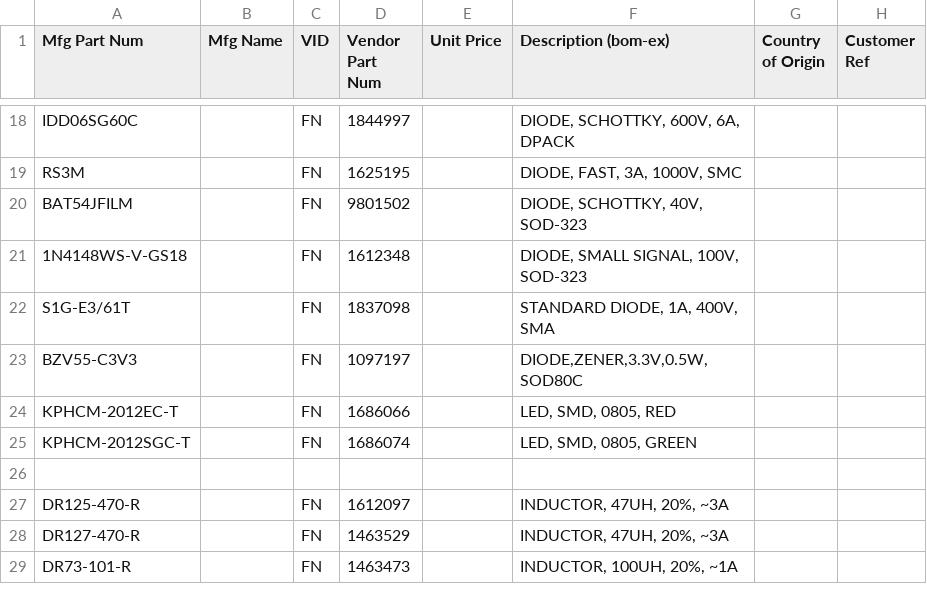
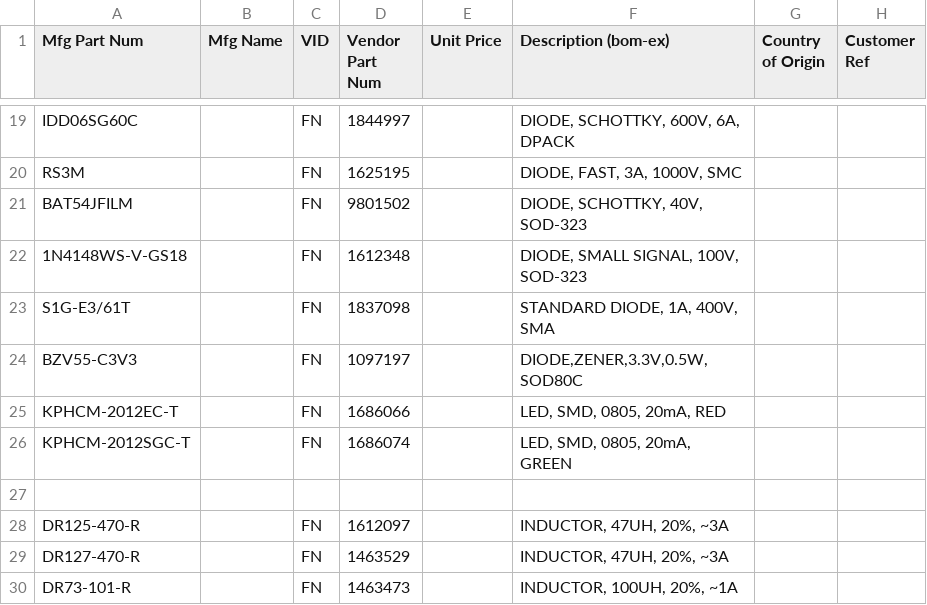
Before and after one commit to barthess/volat3, a TSV file: hard/pcb_main/bom/volat3-PARTSDB.tsv, drawn as a sheet; only a part is shown, gaps mark what is left out; the diff covers the shown part only.

```diff
--- a/hard/pcb_main/bom/volat3-PARTSDB.tsv
+++ b/hard/pcb_main/bom/volat3-PARTSDB.tsv
@@ -23,4 +24,4 @@ S1G-E3/61T		FN	1837098		STANDARD DIODE, 1A, 400V, SMA
 BZV55-C3V3		FN	1097197		DIODE,ZENER,3.3V,0.5W,SOD80C 		
-KPHCM-2012EC-T		FN	1686066		LED, SMD, 0805, RED		
-KPHCM-2012SGC-T		FN	1686074		LED, SMD, 0805, GREEN		
+KPHCM-2012EC-T		FN	1686066		LED, SMD, 0805, 20mA, RED		
+KPHCM-2012SGC-T		FN	1686074		LED, SMD, 0805, 20mA, GREEN		
 							
```
Also changed, not shown: 13 added rows, 23 removed rows and 7 edited cells elsewhere in this file, 3 other files.
